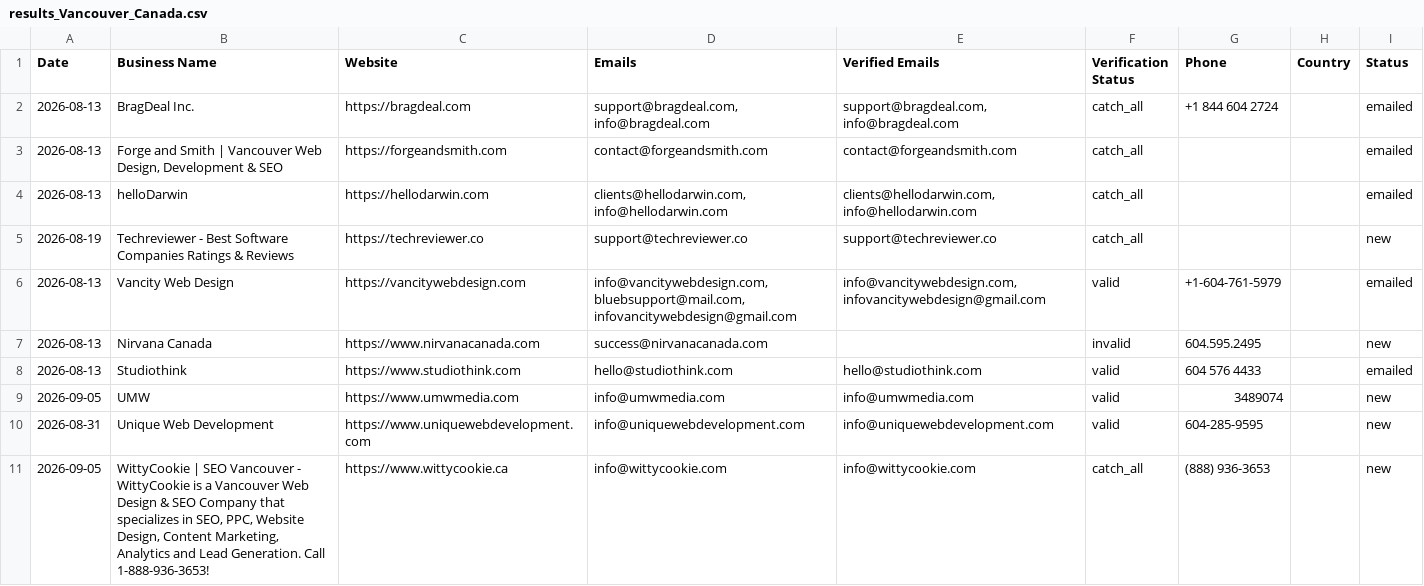
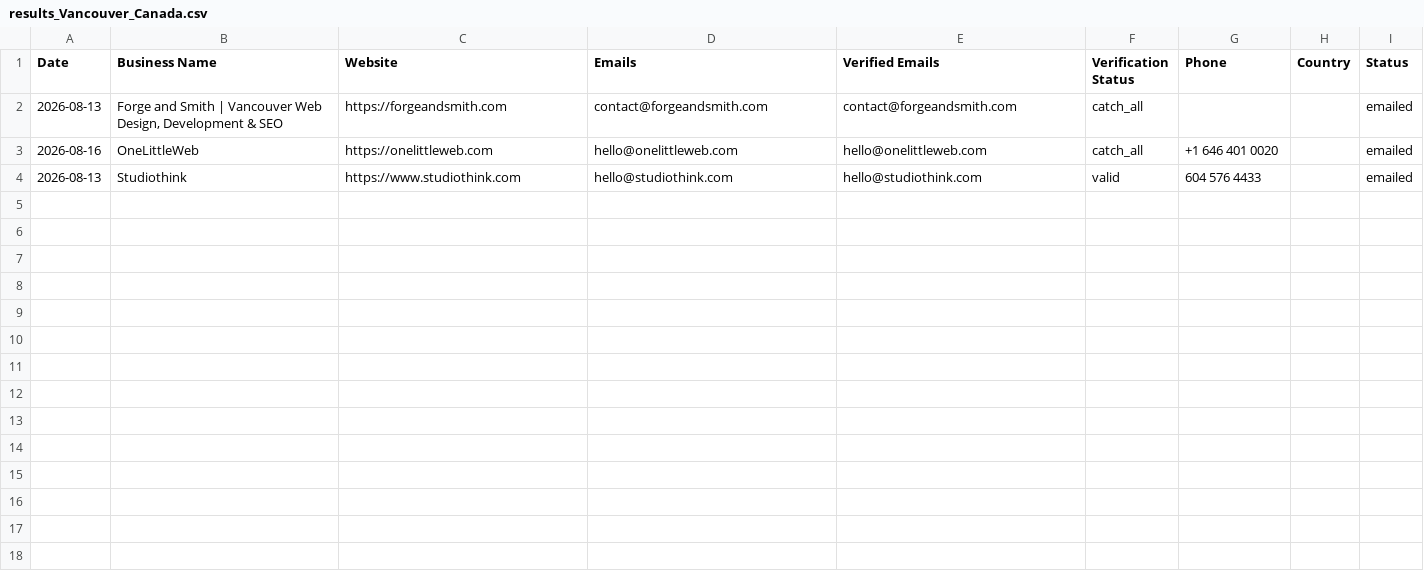
Before and after one commit to zestmastral-glitch/AI-B2B-Lead-Finder, a CSV file: data/results_Vancouver_Canada.csv, drawn as a sheet.

```diff
--- a/data/results_Vancouver_Canada.csv
+++ b/data/results_Vancouver_Canada.csv
@@ -1,11 +1,4 @@
 Date,Business Name,Website,Emails,Verified Emails,Verification Status,Phone,Country,Status
-2026-08-13,BragDeal Inc.,https://bragdeal.com,"support@bragdeal.com, info@bragdeal.com","support@bragdeal.com, info@bragdeal.com",catch_all,+1 844 604 2724,,emailed
 2026-08-13,"Forge and Smith | Vancouver Web Design, Development & SEO",https://forgeandsmith.com,contact@forgeandsmith.com,contact@forgeandsmith.com,catch_all,,,emailed
-2026-08-13,helloDarwin,https://hellodarwin.com,"clients@hellodarwin.com, info@hellodarwin.com","clients@hellodarwin.com, info@hellodarwin.com",catch_all,,,emailed
-2026-08-19,Techreviewer - Best Software Companies Ratings & Reviews,https://techreviewer.co,support@techreviewer.co,support@techreviewer.co,catch_all,,,new
-2026-08-13,Vancity Web Design,https://vancitywebdesign.com,"info@vancitywebdesign.com, bluebsupport@mail.com, infovancitywebdesign@gmail.com","info@vancitywebdesign.com, infovancitywebdesign@gmail.com",valid,+1-604-761-5979,,emailed
-2026-08-13,Nirvana Canada,https://www.nirvanacanada.com,success@nirvanacanada.com,,invalid,604.595.2495,,new
+2026-08-16,OneLittleWeb,https://onelittleweb.com,hello@onelittleweb.com,hello@onelittleweb.com,catch_all,+1 646 401 0020,,emailed
 2026-08-13,Studiothink,https://www.studiothink.com,hello@studiothink.com,hello@studiothink.com,valid,604 576 4433,,emailed
-2026-09-05,UMW,https://www.umwmedia.com,info@umwmedia.com,info@umwmedia.com,valid,3489074,,new
-2026-08-31,Unique Web Development,https://www.uniquewebdevelopment.com,info@uniquewebdevelopment.com,info@uniquewebdevelopment.com,valid,604-285-9595,,new
-2026-09-05,"WittyCookie | SEO Vancouver - WittyCookie is a Vancouver Web Design & SEO Company that specializes in SEO, PPC, Website Design, Content Marketing, Analytics and Lead Generation. Call 1-888-936-3653!",https://www.wittycookie.ca,info@wittycookie.com,info@wittycookie.com,catch_all,(888) 936-3653,,new
```
Also changed, not shown: 2 other files.
